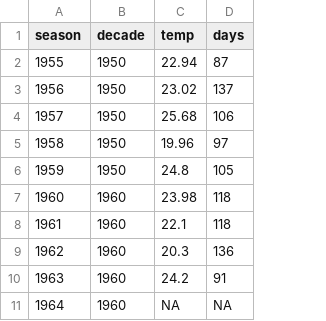
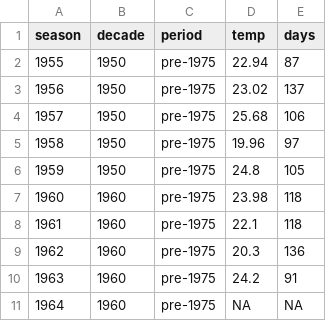
Before and after one commit to droglenc/NCData, a CSV file: LakeSuperiorIce.csv, drawn as a sheet; only a part is shown; the diff names each change by its address in the sheet, - before the commit and + after, or states it on an @@ line.

Commit message:
Added period variable to LakeSuperiorIce

```diff
--- a/LakeSuperiorIce.csv
+++ b/LakeSuperiorIce.csv
+column C (period), rows 2-11: all pre-1975
```
Also changed, not shown: 1 other file.
